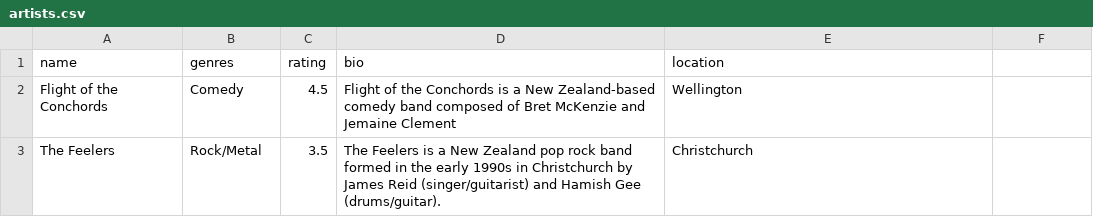
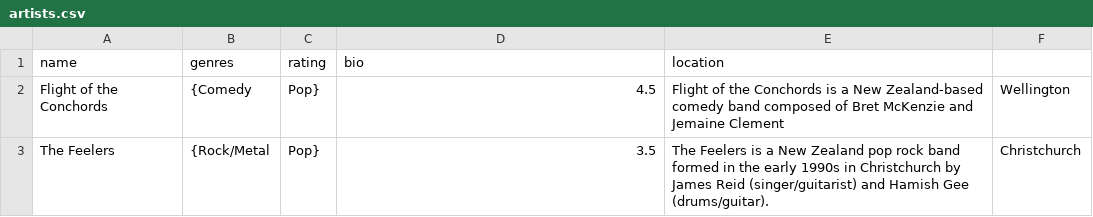
Before and after one commit to OpenPolytechnicBITProjectGroup/Resources, a CSV file: Database_files/artists.csv, drawn as a sheet.

Commit message:
Update artists.csv
Checking multiple genres

```diff
--- a/Database_files/artists.csv
+++ b/Database_files/artists.csv
@@ -1,3 +1,3 @@
 name,genres,rating,bio,location
-Flight of the Conchords,Comedy,4.5,Flight of the Conchords is a New Zealand-based comedy band composed of Bret McKenzie and Jemaine Clement,Wellington
-The Feelers,Rock/Metal,3.5,The Feelers is a New Zealand pop rock band formed in the early 1990s in Christchurch by James Reid (singer/guitarist) and Hamish Gee (drums/guitar).,Christchurch
+Flight of the Conchords,{Comedy, Pop},4.5,Flight of the Conchords is a New Zealand-based comedy band composed of Bret McKenzie and Jemaine Clement,Wellington
+The Feelers,{Rock/Metal, Pop},3.5,The Feelers is a New Zealand pop rock band formed in the early 1990s in Christchurch by James Reid (singer/guitarist) and Hamish Gee (drums/guitar).,Christchurch
```
